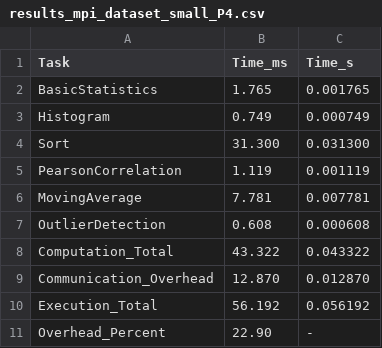
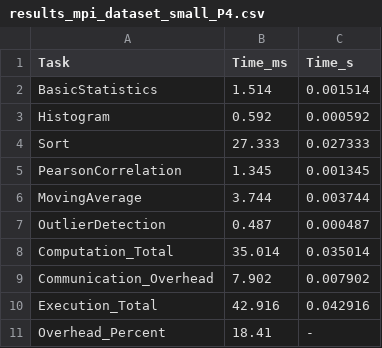
Before and after one commit to Eralithzzz/CSC580, a CSV file: results_mpi_dataset_small_P4.csv, drawn as a sheet.

```diff
--- a/results_mpi_dataset_small_P4.csv
+++ b/results_mpi_dataset_small_P4.csv
@@ -1,11 +1,11 @@
 Task,Time_ms,Time_s
-BasicStatistics,1.765,0.001765
-Histogram,0.749,0.000749
-Sort,31.300,0.031300
-PearsonCorrelation,1.119,0.001119
-MovingAverage,7.781,0.007781
-OutlierDetection,0.608,0.000608
-Computation_Total,43.322,0.043322
-Communication_Overhead,12.870,0.012870
-Execution_Total,56.192,0.056192
-Overhead_Percent,22.90,-
+BasicStatistics,1.514,0.001514
+Histogram,0.592,0.000592
+Sort,27.333,0.027333
+PearsonCorrelation,1.345,0.001345
+MovingAverage,3.744,0.003744
+OutlierDetection,0.487,0.000487
+Computation_Total,35.014,0.035014
+Communication_Overhead,7.902,0.007902
+Execution_Total,42.916,0.042916
+Overhead_Percent,18.41,-
```
Also changed, not shown: results_mpi_dataset_medium_P4.csv, results_sequential_dataset_large.csv, 4 other files.
